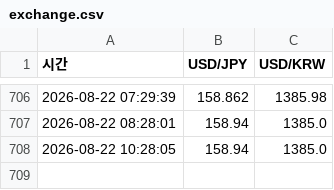
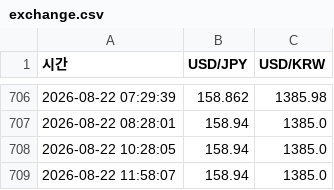
Before and after one commit to htw7117/Monitoring, a CSV file: data/exchange.csv, drawn as a sheet; only a part is shown, gaps mark what is left out; the diff names each change by its address in the sheet, - before the commit and + after, or states it on an @@ line.

```diff
--- a/data/exchange.csv
+++ b/data/exchange.csv
+row 709: 2026-08-22 11:58:07 | 158.94 | 1385.0
```
